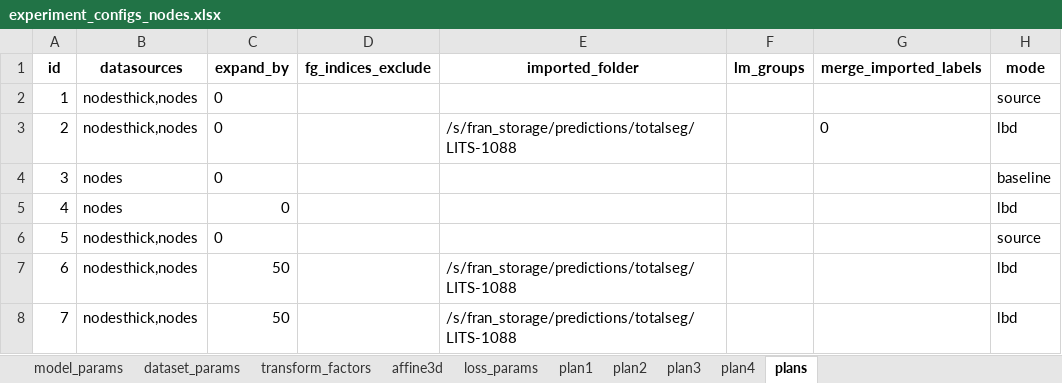
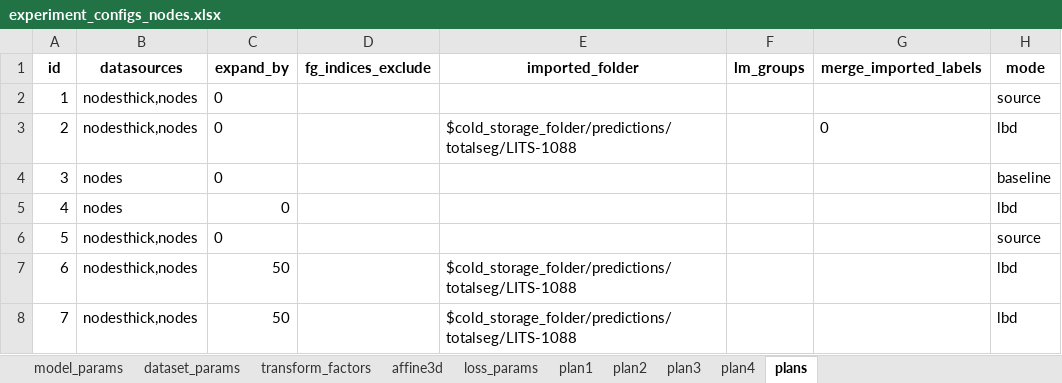
Before and after one commit to drusmanbashir/fran, an Excel workbook: configurations/experiment_configs_nodes.xlsx, sheet plans, drawn as a sheet; only a part is shown; values as stored, in another font and other column widths than the file's, no borders; the diff names each change by its address in the sheet, - before the commit and + after, or states it on an @@ line.

```diff
--- a/configurations/experiment_configs_nodes.xlsx (sheet plans)
+++ b/configurations/experiment_configs_nodes.xlsx (sheet plans)
-E3 (imported_folder): /s/fran_storage/predictions/totalseg/LITS-1088
+E3 (imported_folder): $cold_storage_folder/predictions/totalseg/LITS-1088
-E7:E8 (imported_folder): /s/fran_storage/predictions/totalseg/LITS-1088
+E7:E8 (imported_folder): $cold_storage_folder/predictions/totalseg/LITS-1088
```
Also changed, not shown: 18 other files.
